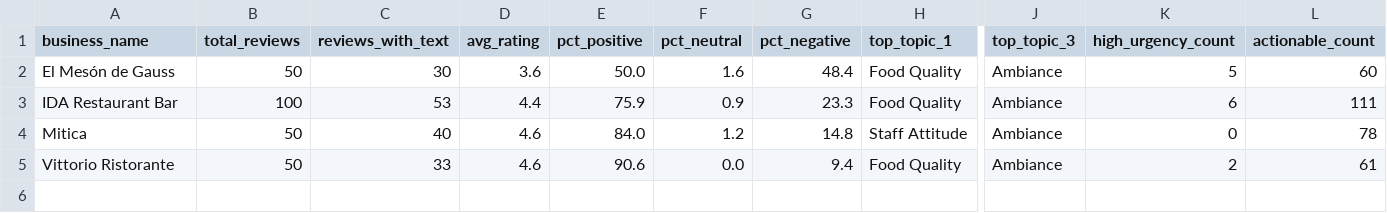
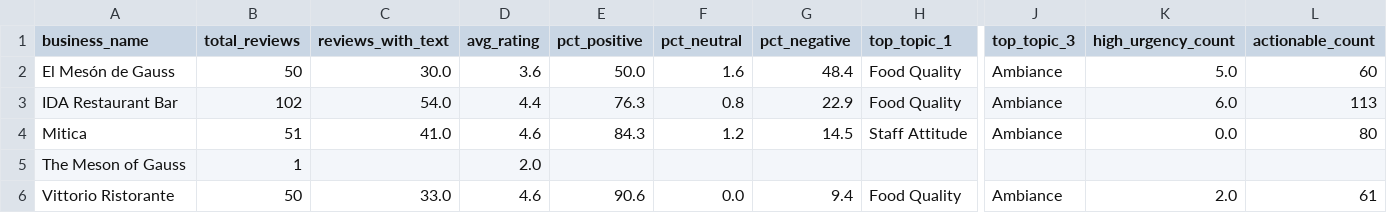
Before and after one commit to joacoferrer00/review-insights, a CSV file: clients/ida/data/4_aggregated/aggregated.csv, drawn as a sheet; only a part is shown, gaps mark what is left out; addresses are those after the commit; rows hold the shown columns only; the diff names each change by its address in the sheet, - before the commit and + after, or states it on an @@ line.

```diff
--- a/clients/ida/data/4_aggregated/aggregated.csv
+++ b/clients/ida/data/4_aggregated/aggregated.csv
-C2 (reviews_with_text): 30
+C2 (reviews_with_text): 30.0
-K2 (high_urgency_count): 5
+K2 (high_urgency_count): 5.0
-B3 (total_reviews): 100
+B3 (total_reviews): 102
-C3 (reviews_with_text): 53
+C3 (reviews_with_text): 54.0
-E3 (pct_positive): 75.9
+E3 (pct_positive): 76.3
-F3 (pct_neutral): 0.9
+F3 (pct_neutral): 0.8
-G3 (pct_negative): 23.3
+G3 (pct_negative): 22.9
-K3 (high_urgency_count): 6
+K3 (high_urgency_count): 6.0
-L3 (actionable_count): 111
+L3 (actionable_count): 113
-B4 (total_reviews): 50
+B4 (total_reviews): 51
-C4 (reviews_with_text): 40
+C4 (reviews_with_text): 41.0
-E4 (pct_positive): 84.0
+E4 (pct_positive): 84.3
-G4 (pct_negative): 14.8
+G4 (pct_negative): 14.5
-K4 (high_urgency_count): 0
+K4 (high_urgency_count): 0.0
-L4 (actionable_count): 78
+L4 (actionable_count): 80
+row 5: The Meson of Gauss | 1 |  | 2.0
-C6 (reviews_with_text): 33
+C6 (reviews_with_text): 33.0
-K6 (high_urgency_count): 2
+K6 (high_urgency_count): 2.0
```
Also changed, not shown: clients/ida/data/3_classified/reviews_classified.csv, clients/ida/data/4_aggregated/insights.csv, 6 other files.
